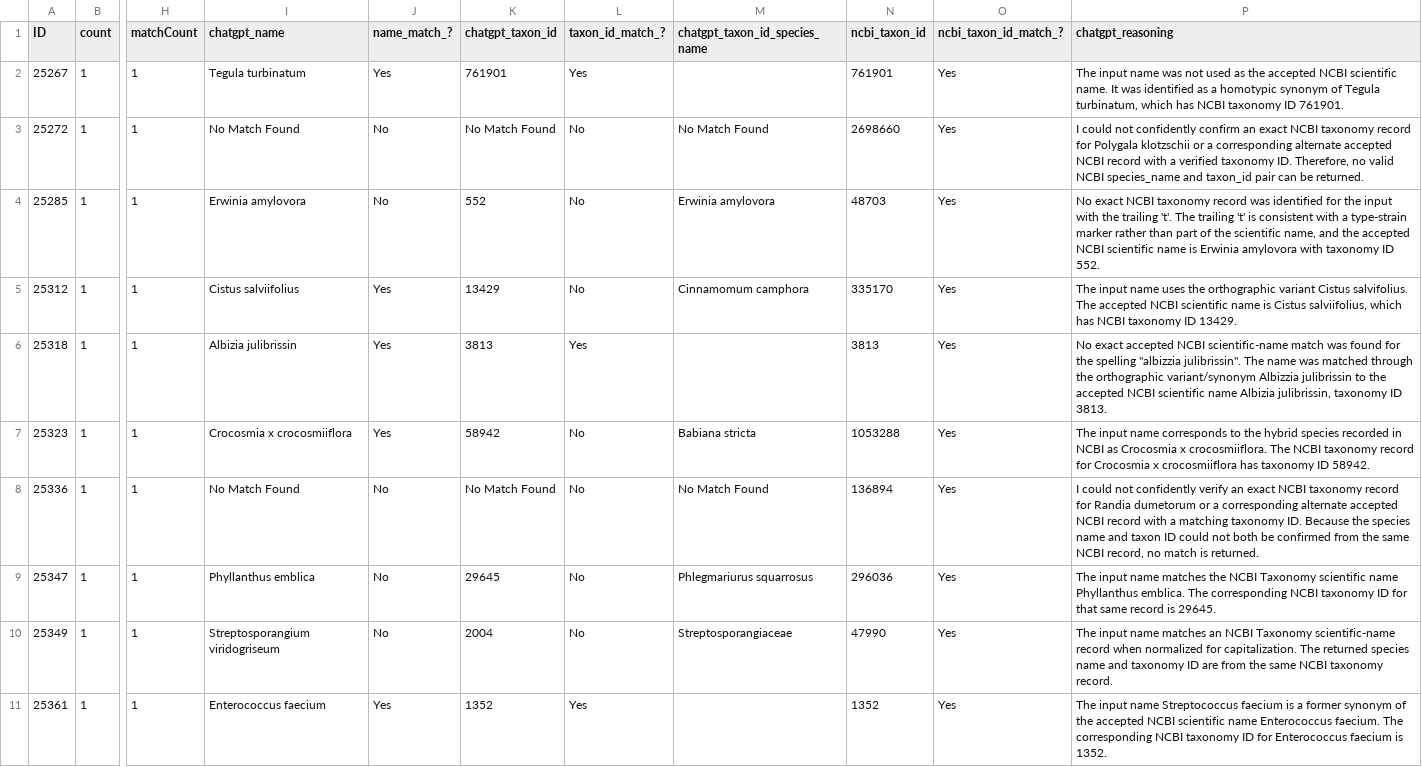
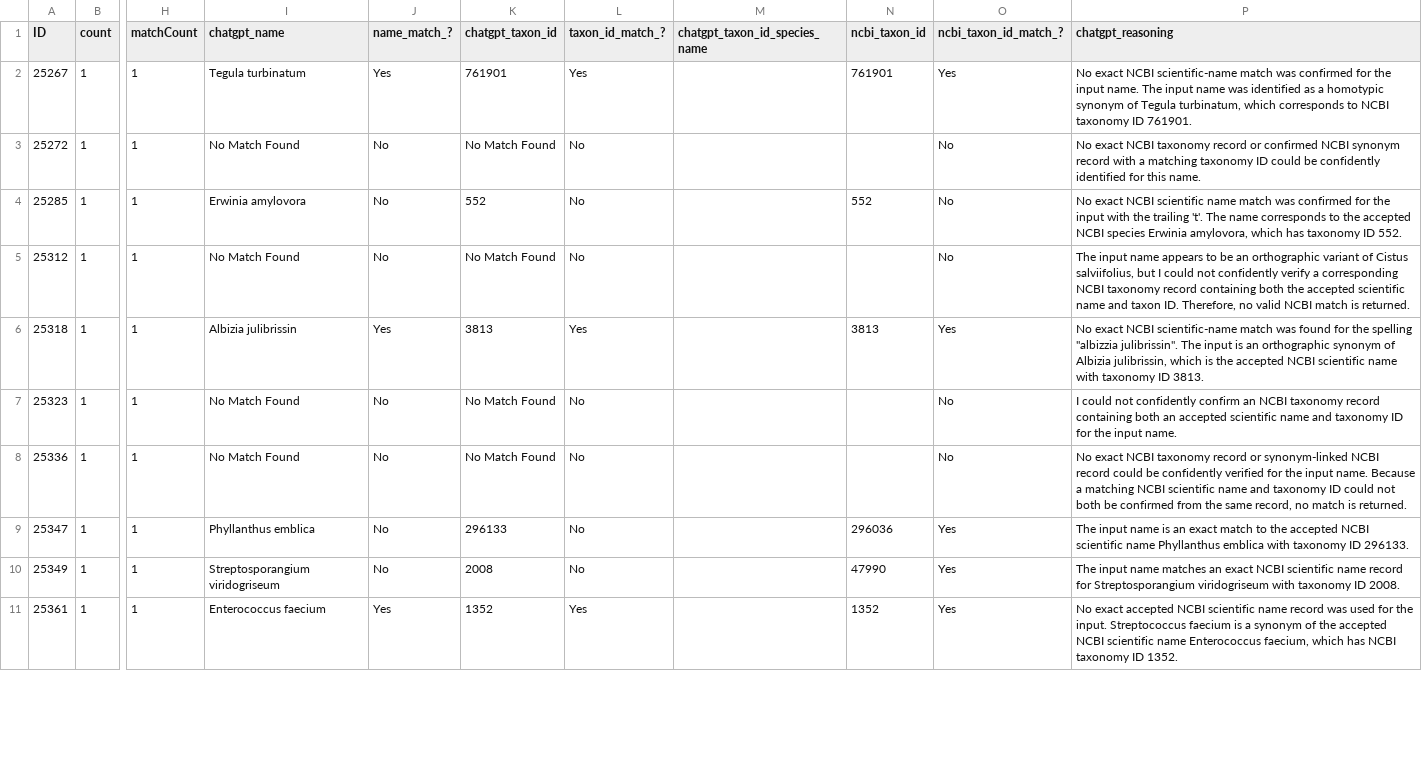
Before and after one commit to glygener/llm-metadata-mapping, a CSV file: data/with_mapping_names/chatgpt_matched_with_mapping_names.csv, drawn as a sheet; only a part is shown, gaps mark what is left out; the diff covers the shown part only; the diff names each change by its address in the sheet, - before the commit and + after, or states it on an @@ line.

Commit message:
Retested with shorter prompt

```diff
--- a/data/with_mapping_names/chatgpt_matched_with_mapping_names.csv
+++ b/data/with_mapping_names/chatgpt_matched_with_mapping_names.csv
-P2 (chatgpt_reasoning): The input name was not used as the accepted NCBI scientific name. It was identified as a homotypic synonym of Tegula turbinatum, which has NCBI taxonomy…
+P2 (chatgpt_reasoning): No exact NCBI scientific-name match was confirmed for the input name. The input name was identified as a homotypic synonym of Tegula turbinatum, which corresponds to NCBI taxonomy…
-M3 (chatgpt_taxon_id_species_name): No Match Found
+M3 (chatgpt_taxon_id_species_name): (empty)
-N3 (ncbi_taxon_id): 2698660
+N3 (ncbi_taxon_id): (empty)
-O3:O5 (ncbi_taxon_id_match_?): Yes
+O3:O5 (ncbi_taxon_id_match_?): No
-P3 (chatgpt_reasoning): I could not confidently confirm an exact NCBI taxonomy record for Polygala klotzschii or a corresponding alternate accepted NCBI record with a verified taxonomy ID. Therefore, no valid NCBI species_name and taxon_id pair can be returned.
+P3 (chatgpt_reasoning): No exact NCBI taxonomy record or confirmed NCBI synonym record with a matching taxonomy ID could be confidently identified for this name.
-M4 (chatgpt_taxon_id_species_name): Erwinia amylovora
+M4 (chatgpt_taxon_id_species_name): (empty)
-N4 (ncbi_taxon_id): 48703
+N4 (ncbi_taxon_id): 552
-P4 (chatgpt_reasoning): …exact NCBI taxonomy record was identified for the input with the trailing 't'. The trailing 't' is consistent with a type-strain marker rather than part of the scientific name, and the accepted NCBI scientific name is Erwinia amylovora with taxonomy ID…
+P4 (chatgpt_reasoning): …exact NCBI scientific name match was confirmed for the input with the trailing 't'. The name corresponds to the accepted NCBI species Erwinia amylovora, which has taxonomy ID…
-I5 (chatgpt_name): Cistus salviifolius
+I5 (chatgpt_name): No Match Found
-J5 (name_match_?): Yes
+J5 (name_match_?): No
-K5 (chatgpt_taxon_id): 13429
+K5 (chatgpt_taxon_id): No Match Found
-M5 (chatgpt_taxon_id_species_name): Cinnamomum camphora
+M5 (chatgpt_taxon_id_species_name): (empty)
-N5 (ncbi_taxon_id): 335170
+N5 (ncbi_taxon_id): (empty)
-P5 (chatgpt_reasoning): …input name uses the orthographic variant Cistus salvifolius. The accepted NCBI scientific name is Cistus salviifolius, which has NCBI taxonomy ID 13429.
+P5 (chatgpt_reasoning): …input name appears to be an orthographic variant of Cistus salviifolius, but I could not confidently verify a corresponding NCBI taxonomy record containing both the accepted scientific name and taxon ID. Therefore, no valid NCBI match is returned.
-P6 (chatgpt_reasoning): No exact accepted NCBI scientific-name match was found for the spelling "albizzia julibrissin". The name was matched through the orthographic variant/synonym Albizzia julibrissin to the accepted NCBI scientific name Albizia julibrissin, taxonomy ID…
+P6 (chatgpt_reasoning): No exact NCBI scientific-name match was found for the spelling "albizzia julibrissin". The input is an orthographic synonym of Albizia julibrissin, which is the accepted NCBI scientific name with taxonomy ID…
-I7 (chatgpt_name): Crocosmia x crocosmiiflora
+I7 (chatgpt_name): No Match Found
-J7 (name_match_?): Yes
+J7 (name_match_?): No
-K7 (chatgpt_taxon_id): 58942
+K7 (chatgpt_taxon_id): No Match Found
-M7 (chatgpt_taxon_id_species_name): Babiana stricta
+M7 (chatgpt_taxon_id_species_name): (empty)
-N7 (ncbi_taxon_id): 1053288
+N7 (ncbi_taxon_id): (empty)
-O7:O8 (ncbi_taxon_id_match_?): Yes
+O7:O8 (ncbi_taxon_id_match_?): No
-P7 (chatgpt_reasoning): The input name corresponds to the hybrid species recorded in NCBI as Crocosmia x crocosmiiflora. The NCBI taxonomy record for Crocosmia x crocosmiiflora has taxonomy ID 58942.
+P7 (chatgpt_reasoning): I could not confidently confirm an NCBI taxonomy record containing both an accepted scientific name and taxonomy ID for the input name.
-M8 (chatgpt_taxon_id_species_name): No Match Found
+M8 (chatgpt_taxon_id_species_name): (empty)
-N8 (ncbi_taxon_id): 136894
+N8 (ncbi_taxon_id): (empty)
-P8 (chatgpt_reasoning): I could not confidently verify an exact NCBI taxonomy record for Randia dumetorum or a corresponding alternate accepted NCBI record with a matching taxonomy ID. Because the species name and taxon ID could not both be confirmed from the same NCBI record, no…
+P8 (chatgpt_reasoning): No exact NCBI taxonomy record or synonym-linked NCBI record could be confidently verified for the input name. Because a matching NCBI scientific name and taxonomy ID could not both be confirmed from the same record, no…
-K9 (chatgpt_taxon_id): 29645
+K9 (chatgpt_taxon_id): 296133
-M9 (chatgpt_taxon_id_species_name): Phlegmariurus squarrosus
+M9 (chatgpt_taxon_id_species_name): (empty)
-P9 (chatgpt_reasoning): …input name matches the NCBI Taxonomy scientific name Phyllanthus emblica. The corresponding NCBI taxonomy ID for that same record is 29645.
+P9 (chatgpt_reasoning): …input name is an exact match to the accepted NCBI scientific name Phyllanthus emblica with taxonomy ID 296133.
-K10 (chatgpt_taxon_id): 2004
+K10 (chatgpt_taxon_id): 2008
-M10 (chatgpt_taxon_id_species_name): Streptosporangiaceae
+M10 (chatgpt_taxon_id_species_name): (empty)
-P10 (chatgpt_reasoning): …matches an NCBI Taxonomy scientific-name record when normalized for capitalization. The returned species name and taxonomy ID are from the same NCBI taxonomy record.
+P10 (chatgpt_reasoning): …matches an exact NCBI scientific name record for Streptosporangium viridogriseum with taxonomy ID 2008.
-P11 (chatgpt_reasoning): The input name Streptococcus faecium is a former synonym of the accepted NCBI scientific name Enterococcus faecium. The corresponding NCBI taxonomy ID for Enterococcus faecium is 1352.
+P11 (chatgpt_reasoning): No exact accepted NCBI scientific name record was used for the input. Streptococcus faecium is a synonym of the accepted NCBI scientific name Enterococcus faecium, which has NCBI taxonomy ID 1352.
```
Also changed, not shown: 21 edited cells elsewhere in this file.
